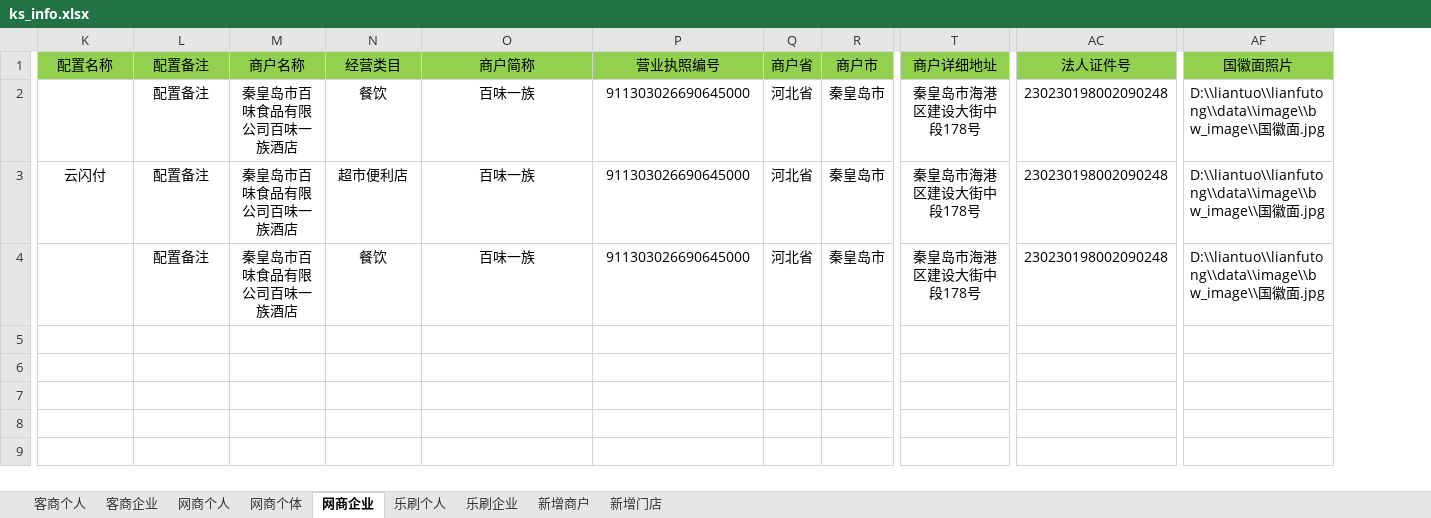
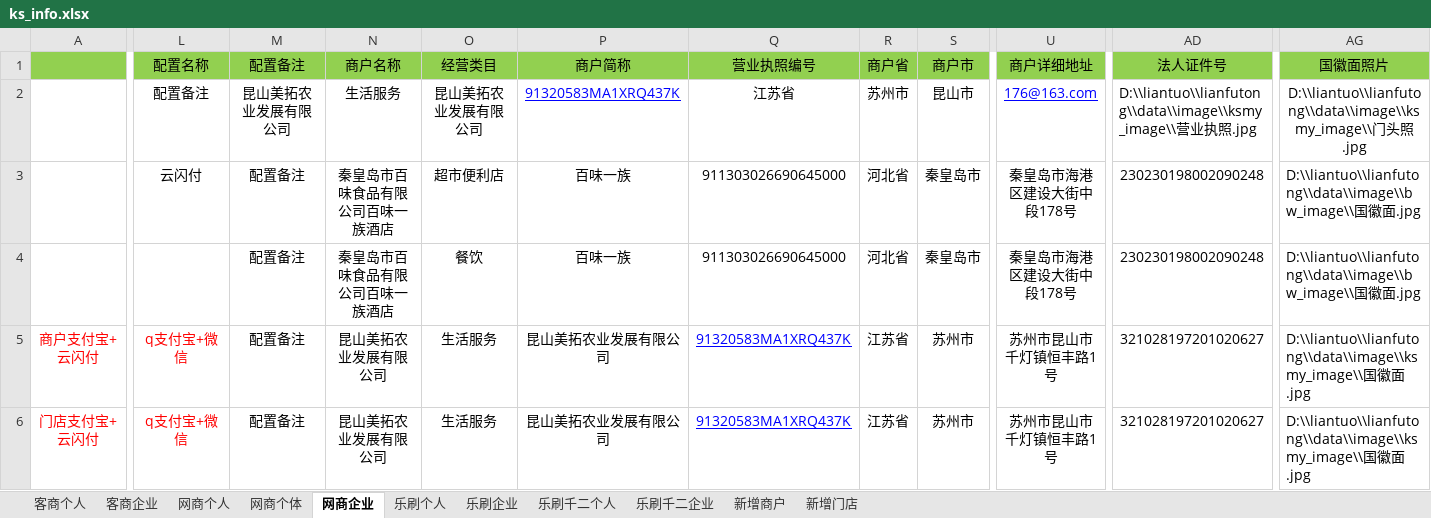
Before and after one commit to jiguobin1/LianFuTong, an Excel workbook: data/excel/ks_info.xlsx, sheet 网商企业, drawn as a sheet; only a part is shown, gaps mark what is left out; values as stored, in another font and other column widths than the file's, no borders; addresses are those after the commit; rows hold the shown columns only; the diff covers the shown part only; the diff names each change by its address in the sheet, - before the commit and + after, or states it on an @@ line.

```diff
--- a/data/excel/ks_info.xlsx (sheet 网商企业)
+++ b/data/excel/ks_info.xlsx (sheet 网商企业)
+sheet tab: 乐刷千二个人
+sheet tab: 乐刷千二企业
+column A, empty
-L2 (配置名称): (empty)
+L2 (配置名称): 配置备注
-M2 (配置备注): 配置备注
+M2 (配置备注): 昆山美拓农业发展有限公司
-N2 (商户名称): 秦皇岛市百味食品有限公司百味一族酒店
+N2 (商户名称): 生活服务
-O2 (经营类目): 餐饮
+O2 (经营类目): 昆山美拓农业发展有限公司
-P2 (商户简称): 百味一族
+P2 (商户简称): 91320583MA1XRQ437K
@@ P2 underline: off → on, text colour: black → #0000FF @@
-Q2 (营业执照编号): 911303026690645000
+Q2 (营业执照编号): 江苏省
-R2 (商户省): 河北省
+R2 (商户省): 苏州市
-S2 (商户市): 秦皇岛市
+S2 (商户市): 昆山市
-U2 (商户详细地址): 秦皇岛市海港区建设大街中段178号
+U2 (商户详细地址): 176@163.com
@@ U2 underline: off → on, text colour: black → #0000FF @@
-AD2 (法人证件号): 230230198002090248
+AD2 (法人证件号): D:\\liantuo\\lianfutong\\data\\image\\ksmy_image\\营业执照.jpg
-AD2 alignment: center
+AD2 alignment: left
-AG2 (国徽面照片): D:\\liantuo\\lianfutong\\data\\image\\bw_image\\国徽面.jpg
+AG2 (国徽面照片): D:\\liantuo\\lianfutong\\data\\image\\ksmy_image\\门头照.jpg
-AG2 alignment: left
+AG2 alignment: center
+row 5: 商户支付宝+云闪付 | q支付宝+微信 | 配置备注 | 昆山美拓农业发展有限公司 | 生活服务 | 昆山美拓农业发展有限公司 | 91320583MA1XRQ437K | 江苏省 | 苏州市 | 苏州市昆山市千灯镇恒丰路1号 | 321028197201020627 | D:\\liantuo\\lianfutong\\data\\image\\ksmy_image\\国徽面.jpg
+row 6: 门店支付宝+云闪付 | q支付宝+微信 | 配置备注 | 昆山美拓农业发展有限公司 | 生活服务 | 昆山美拓农业发展有限公司 | 91320583MA1XRQ437K | 江苏省 | 苏州市 | 苏州市昆山市千灯镇恒丰路1号 | 321028197201020627 | D:\\liantuo\\lianfutong\\data\\image\\ksmy_image\\国徽面.jpg
```
Also changed, not shown: 13 edited cells elsewhere in this sheet, sheet 网商个人, sheet 乐刷个人, sheet 乐刷企业, sheet 客商个人, 17 other files.
